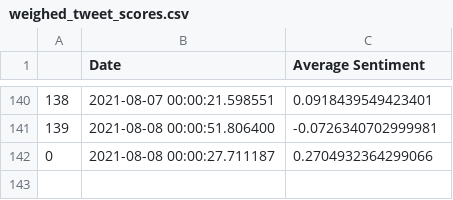
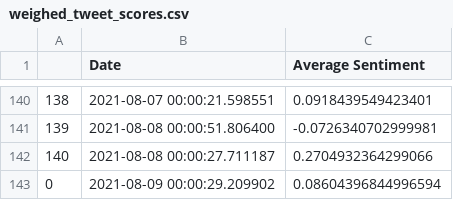
Before and after one commit to evayl2/Twitter-Stock-Sentiment-Analysis, a CSV file: weighed_tweet_scores.csv, drawn as a sheet; only a part is shown, gaps mark what is left out; the diff names each change by its address in the sheet, - before the commit and + after, or states it on an @@ line.

```diff
--- a/weighed_tweet_scores.csv
+++ b/weighed_tweet_scores.csv
@@ column A renumbered in row 142 @@
+row 143: 0 | 2021-08-09 00:00:29.209902 | 0.08604396844996594
```
Also changed, not shown: seven_day_prices.csv, tweet_data/hashtag_tweet_sentiment.csv, 3 other files.
